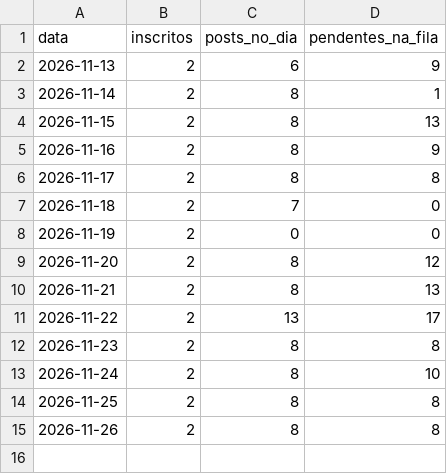
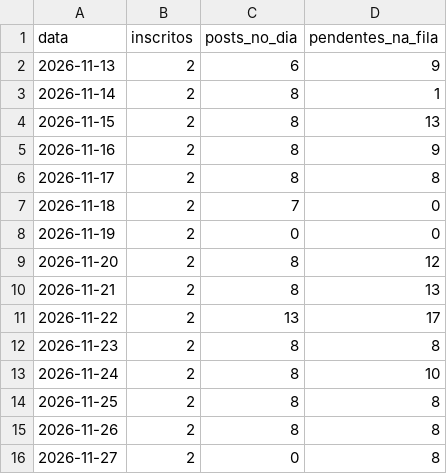
Before and after one commit to quantopagarei-sketch/quantocobrarpj, a CSV file: metricas.csv, drawn as a sheet.

```diff
--- a/metricas.csv
+++ b/metricas.csv
@@ -15 +15,2 @@ data,inscritos,posts_no_dia,pendentes_na_fila
 2026-11-26,2,8,8
+2026-11-27,2,0,8
```
Also changed, not shown: 1 other file.
